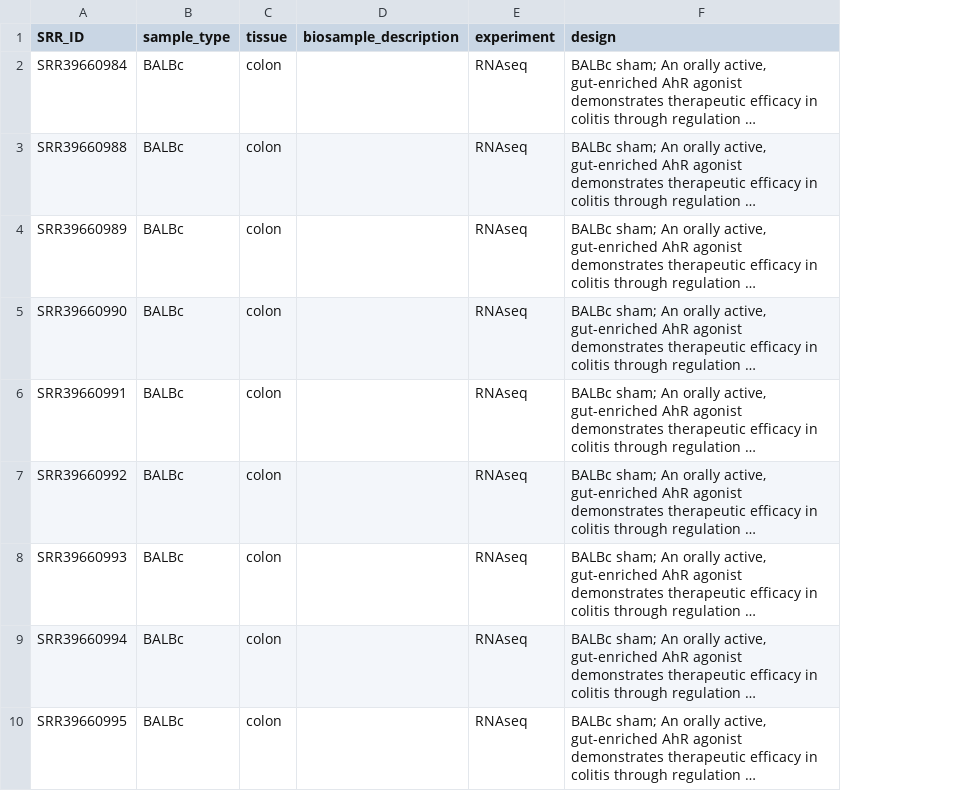
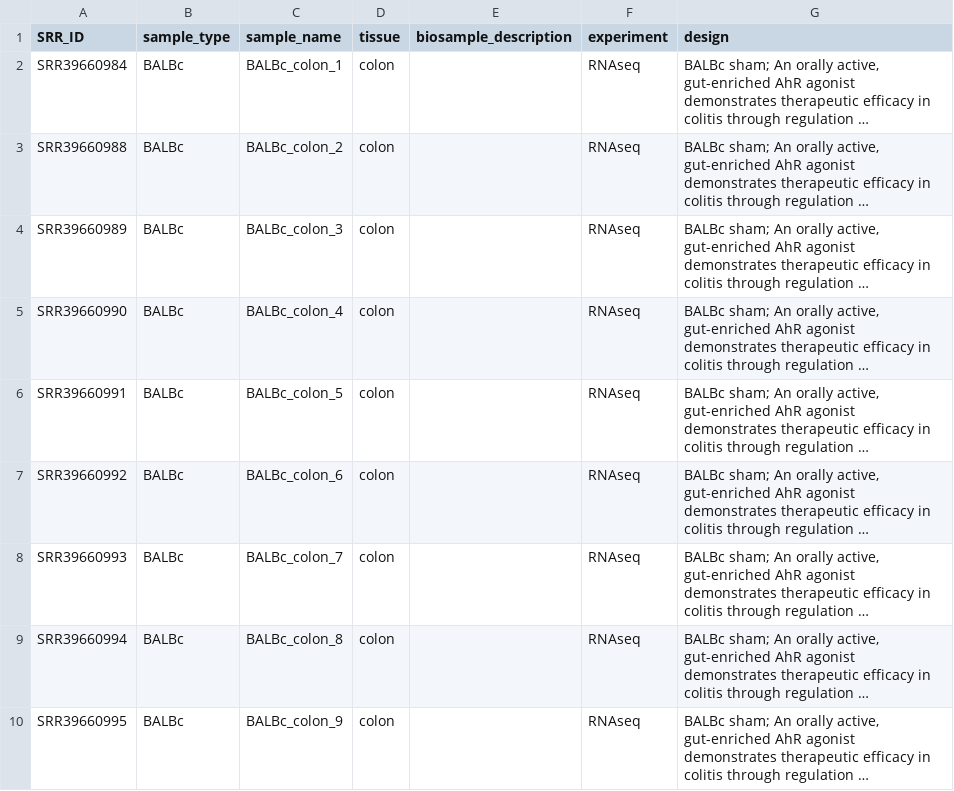
Before and after one commit to kidcancerlab/24_validate_snvs, a TSV file: misc/compare_rna_snps_samples.tsv, drawn as a sheet; only a part is shown; long unchanged cells end in …; the diff names each change by its address in the sheet, - before the commit and + after, or states it on an @@ line.

Commit message:
adding sample_name to describe samples more & for plotting

```diff
--- a/misc/compare_rna_snps_samples.tsv
+++ b/misc/compare_rna_snps_samples.tsv
+column C (sample_name), rows 2-10: BALBc_colon_1 | BALBc_colon_2 | BALBc_colon_3 | BALBc_colon_4 | BALBc_colon_5 | BALBc_colon_6 | BALBc_colon_7 | BALBc_colon_8 | BALBc_colon_9
```
Also changed, not shown: 2 other files.
